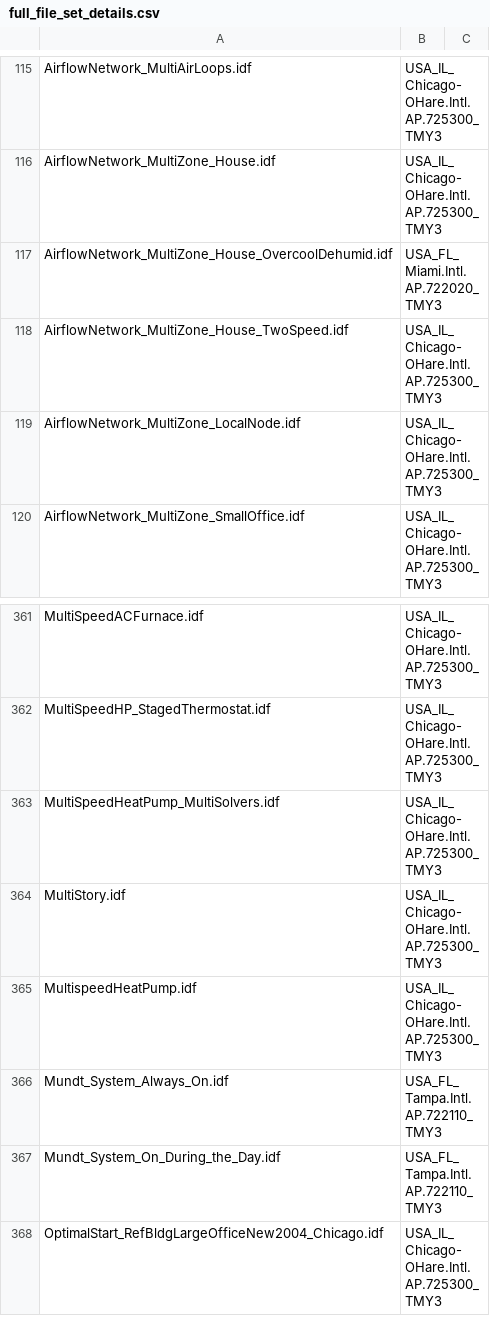
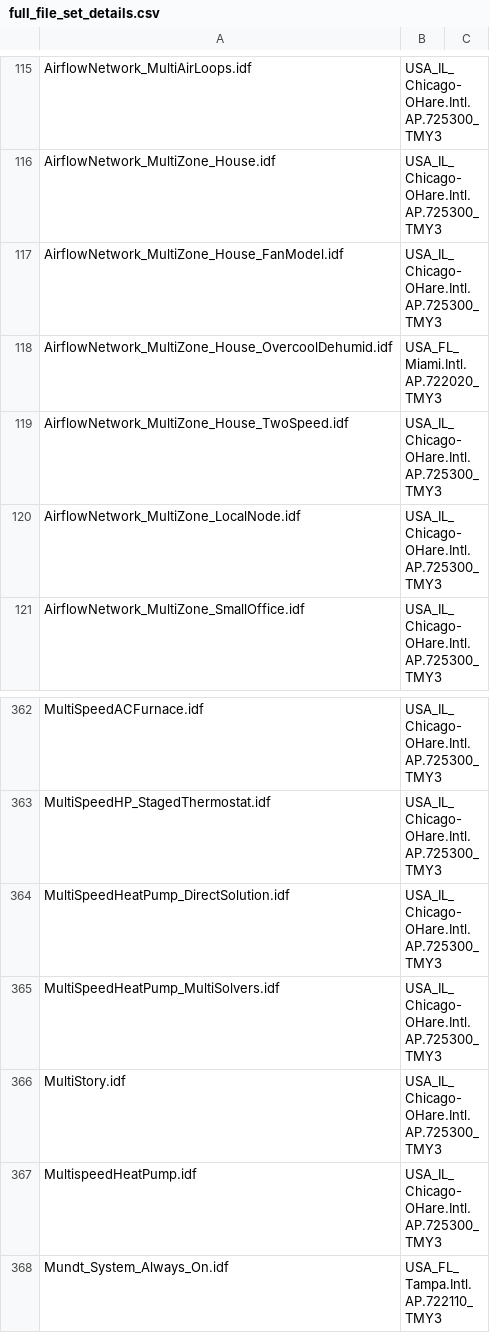
Before and after one commit to NREL/EnergyPlusRegressionTool, a CSV file: epregressions/full_file_set_details.csv, drawn as a sheet; only a part is shown, gaps mark what is left out; the shorter side is filled out with more unchanged rows; the diff names each change by its address in the sheet, - before the commit and + after, or states it on an @@ line.

Commit message:
add more files to list

```diff
--- a/epregressions/full_file_set_details.csv
+++ b/epregressions/full_file_set_details.csv
+row 117: AirflowNetwork_MultiZone_House_FanModel.idf | USA_IL_Chicago-OHare.Intl.AP.725300_TMY3
+row 364: MultiSpeedHeatPump_DirectSolution.idf | USA_IL_Chicago-OHare.Intl.AP.725300_TMY3
```
